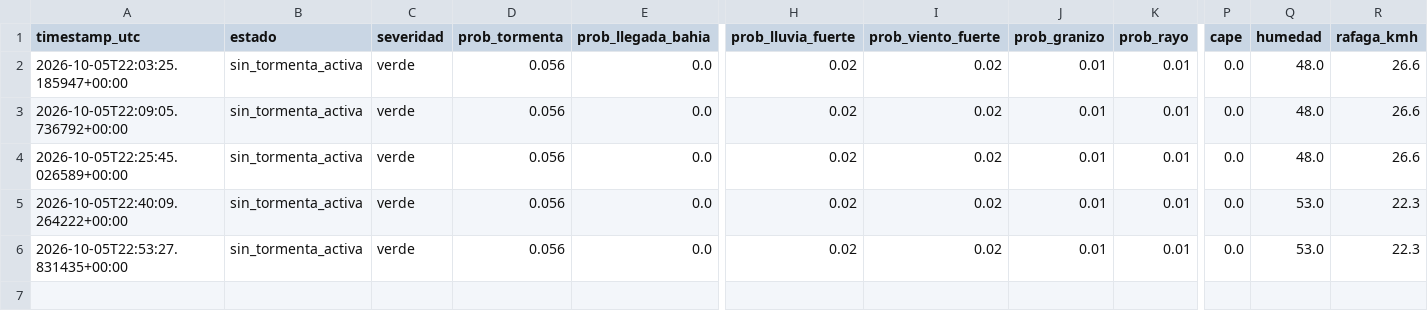
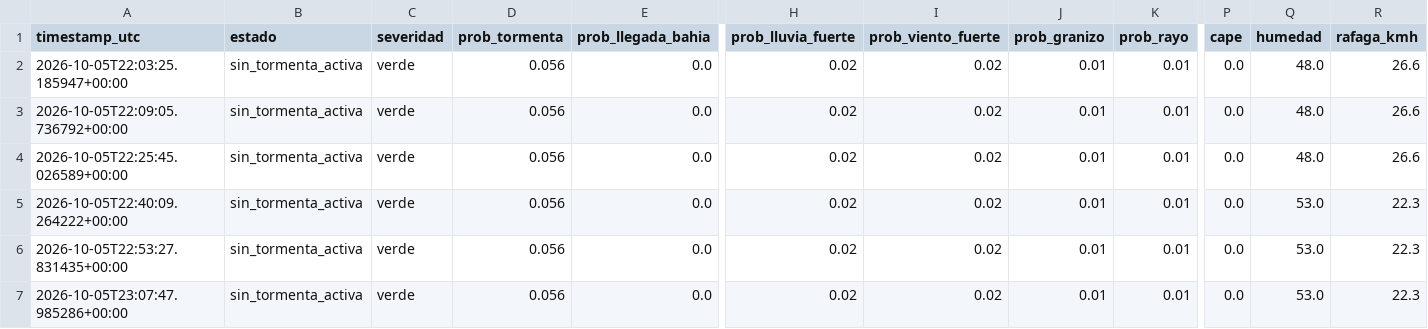
Before and after one commit to lucas12839/Clima-ar, a CSV file: data/ia/historial_inteligencia_tormenta.csv, drawn as a sheet; only a part is shown, gaps mark what is left out; rows hold the shown columns only; the diff names each change by its address in the sheet, - before the commit and + after, or states it on an @@ line.

```diff
--- a/data/ia/historial_inteligencia_tormenta.csv
+++ b/data/ia/historial_inteligencia_tormenta.csv
+row 7: 2026-10-05T23:07:47.985286+00:00 | sin_tormenta_activa | verde | 0.056 | 0.0 | 0.02 | 0.02 | 0.01 | 0.01 | 0.0 | 53.0 | 22.3
```
Also changed, not shown: data/ia/historial_meteorologico.csv, 3 other files.
